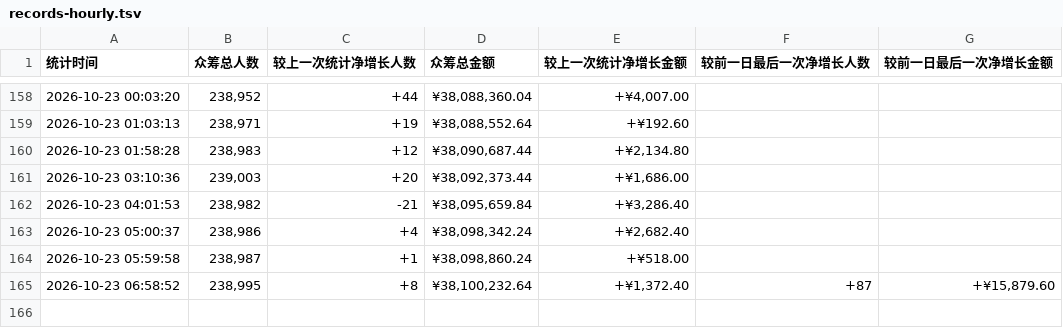
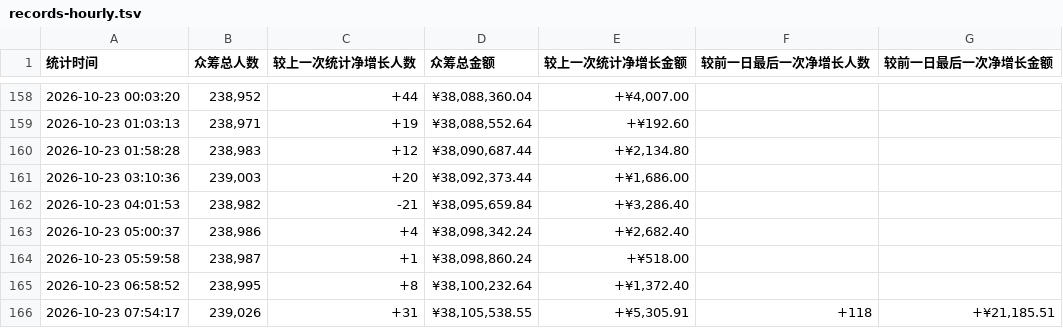
Before and after one commit to xrandzj/aixi2-stats, a TSV file: data/records-hourly.tsv, drawn as a sheet; only a part is shown, gaps mark what is left out.

```diff
--- a/data/records-hourly.tsv
+++ b/data/records-hourly.tsv
@@ -164,2 +164,3 @@
 2026-10-23 05:59:58	238,987	+1	¥38,098,860.24	+¥518.00		
-2026-10-23 06:58:52	238,995	+8	¥38,100,232.64	+¥1,372.40	+87	+¥15,879.60
+2026-10-23 06:58:52	238,995	+8	¥38,100,232.64	+¥1,372.40		
+2026-10-23 07:54:17	239,026	+31	¥38,105,538.55	+¥5,305.91	+118	+¥21,185.51
```
Also changed, not shown: 1 other file.
